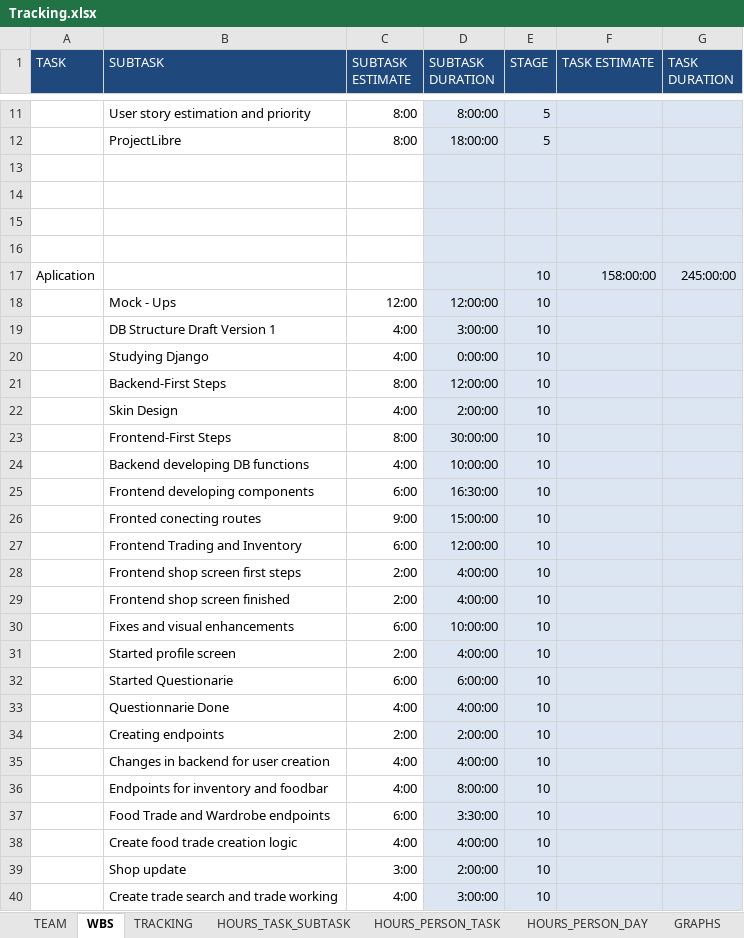
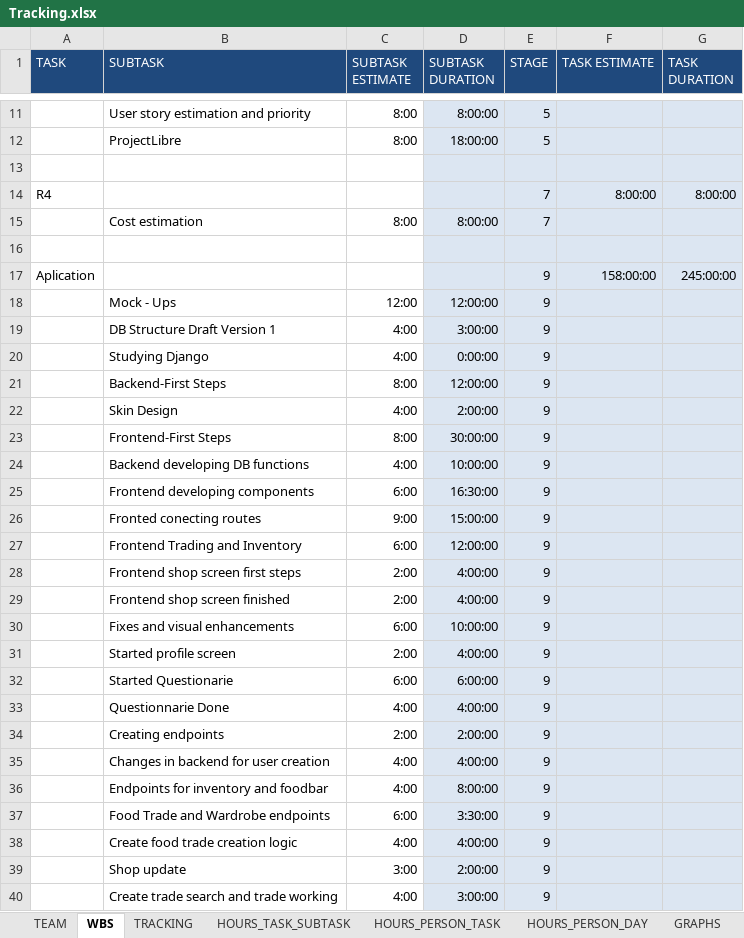
Before and after one commit to Ballingo/Drafts-Ballingo, an Excel workbook: Tracking.xlsx, sheet WBS, drawn as a sheet; only a part is shown, gaps mark what is left out; values as stored, in another font and other column widths than the file's, no borders; removed rows and columns are numbered as before the commit, all else as after; the diff covers the shown part only; the diff names each change by its address in the sheet, - before the commit and + after, or states it on an @@ line.

```diff
--- a/Tracking.xlsx (sheet WBS)
+++ b/Tracking.xlsx (sheet WBS)
+row 14: R4 |  |  |  | 7 | 8:00:00 | 8:00:00
+row 15:  | Cost estimation | 8:00 | 8:00:00 | 7
-row 15: (empty)
-row 16: (empty)
-E17:E40 (STAGE): 10
+E17:E40 (STAGE): 9
```
Also changed, not shown: 8 edited cells elsewhere in this sheet, sheet TRACKING, sheet HOURS_PERSON_TASK, sheet HOURS_PERSON_DAY, sheet HOURS_TASK_SUBTASK, formulas that keep their value, charts or pictures.
